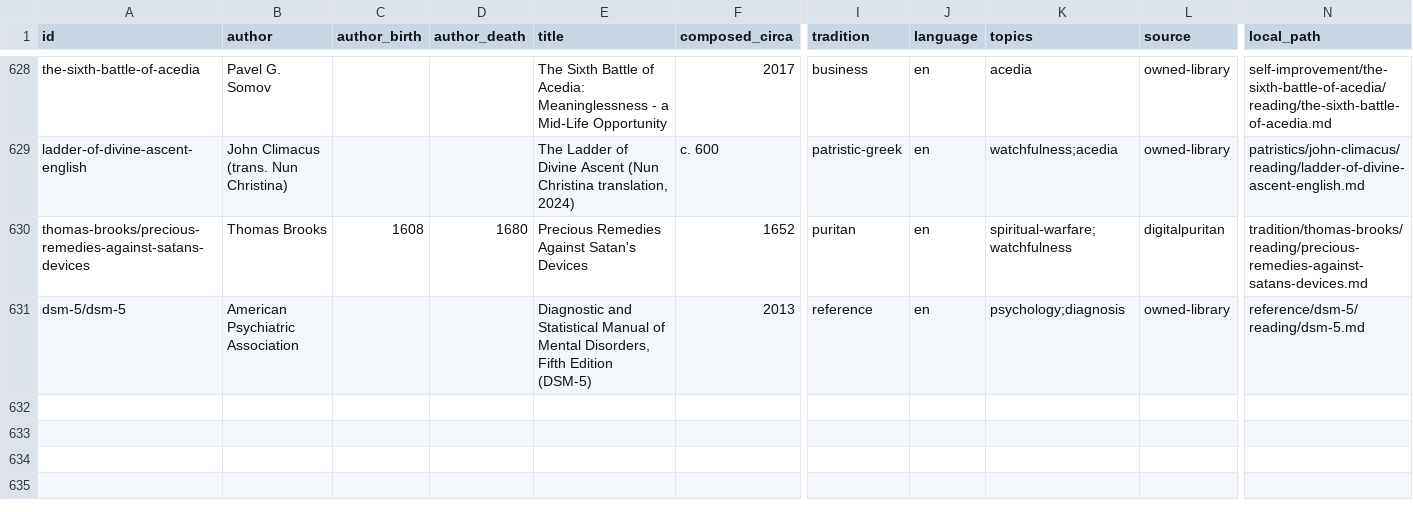
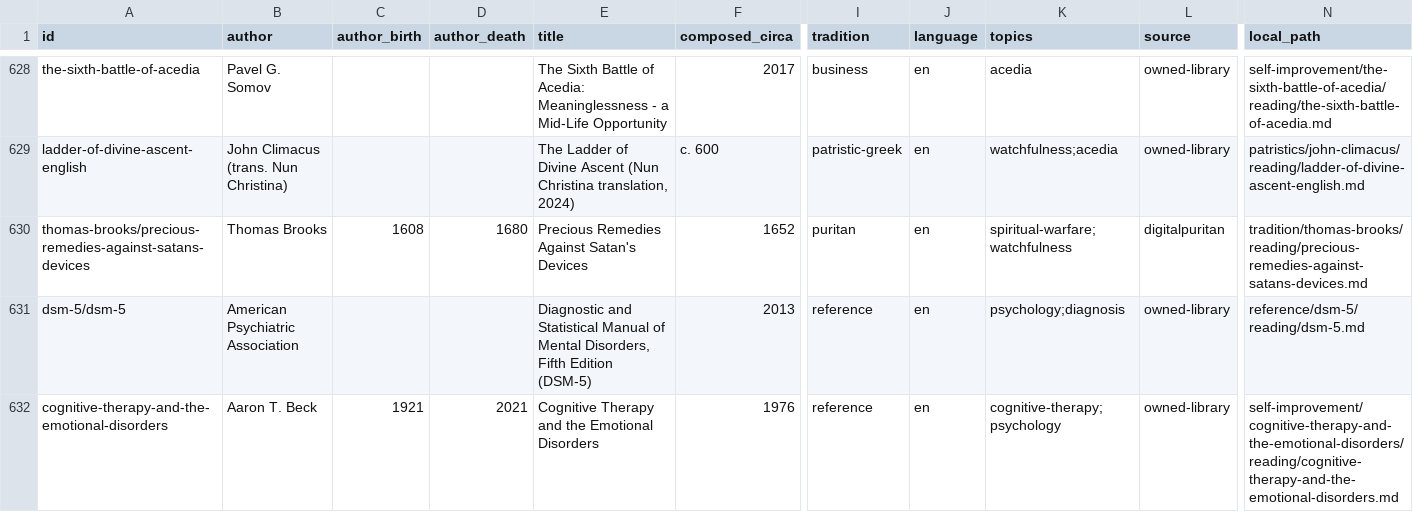
Before and after one commit to jjasondavis/books, a TSV file: CATALOG.tsv, drawn as a sheet; only a part is shown, gaps mark what is left out; rows hold the shown columns only; the diff names each change by its address in the sheet, - before the commit and + after, or states it on an @@ line.

```diff
--- a/CATALOG.tsv
+++ b/CATALOG.tsv
+row 632: cognitive-therapy-and-the-emotional-disorders | Aaron T. Beck | 1921 | 2021 | Cognitive Therapy and the Emotional Disorders | 1976 | reference | en | cognitive-therapy;psychology | owned-library | self-improvement/cognitive-therapy-and-the-emotional-disorders/reading/cognitive-therapy-and-the-emotional-disorders.md
```
Also changed, not shown: 4 other files.
